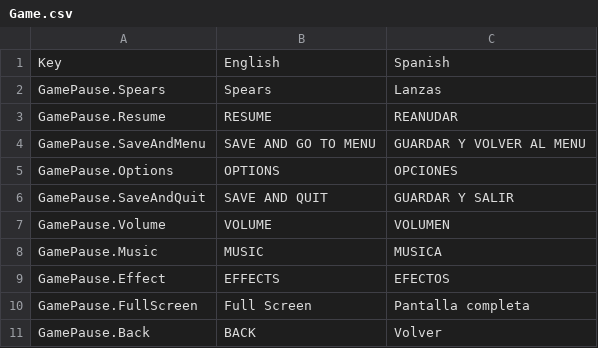
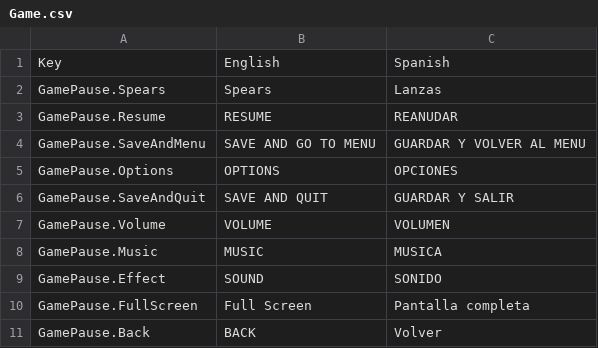
Before and after one commit to JorgeCarlos99/JumpKing, a CSV file: Assets/SimpleLocalization/Resources/Localization/Game.csv, drawn as a sheet.

Commit message:
effect por sound

```diff
--- a/Assets/SimpleLocalization/Resources/Localization/Game.csv
+++ b/Assets/SimpleLocalization/Resources/Localization/Game.csv
@@ -8,3 +8,3 @@ GamePause.Volume,VOLUME,VOLUMEN
 GamePause.Music,MUSIC,MUSICA
-GamePause.Effect,EFFECTS,EFECTOS
+GamePause.Effect,SOUND,SONIDO
 GamePause.FullScreen,Full Screen,Pantalla completa
```
Also changed, not shown: Assets/SimpleLocalization/Resources/Localization/Menu.csv.
